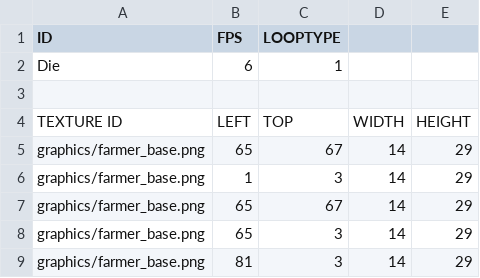
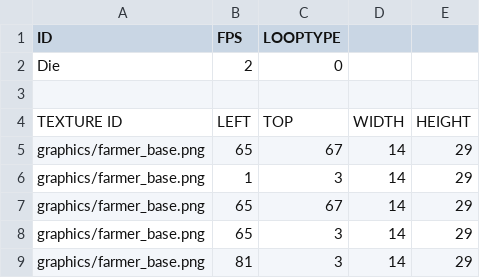
Before and after one commit to chicolangbo/SFML_StardewValley_Clone, a CSV file: stardewvalley-bin/animations/player_Die.csv, drawn as a sheet.

```diff
--- a/stardewvalley-bin/animations/player_Die.csv
+++ b/stardewvalley-bin/animations/player_Die.csv
@@ -1,3 +1,3 @@
 ID,FPS,LOOPTYPE,,
-Die,6,1,,
+Die,2,0,,
 ,,,,
```
Also changed, not shown: 3 other files.
